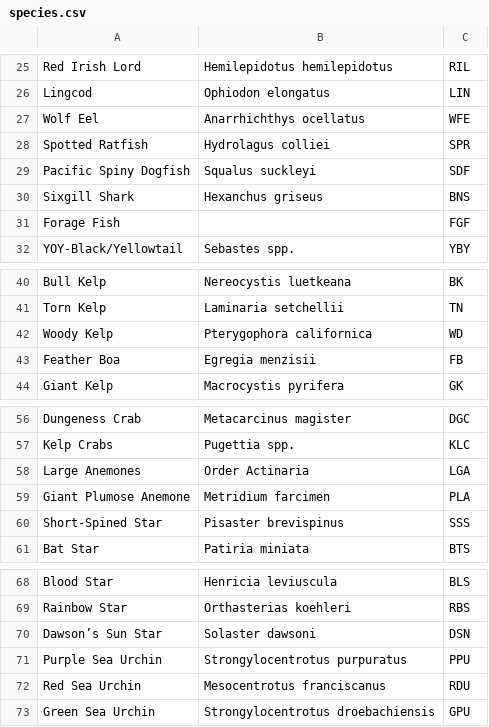
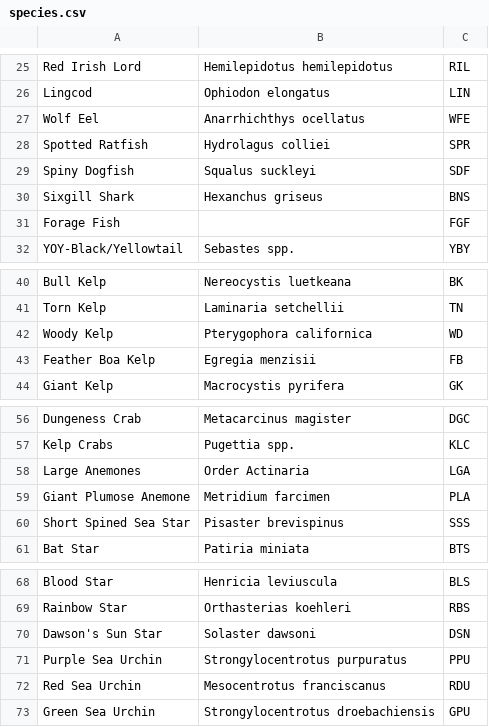
Before and after one commit to Gandalf-/detective, a CSV file: data/species.csv, drawn as a sheet; only a part is shown, gaps mark what is left out.

```diff
--- a/data/species.csv
+++ b/data/species.csv
@@ -28,3 +28,3 @@ Wolf Eel,Anarrhichthys ocellatus,WFE
 Spotted Ratfish,Hydrolagus colliei,SPR
-Pacific Spiny Dogfish,Squalus suckleyi,SDF
+Spiny Dogfish,Squalus suckleyi,SDF
 Sixgill Shark,Hexanchus griseus,BNS
@@ -42,3 +42,3 @@ Torn Kelp,Laminaria setchellii,TN
 Woody Kelp,Pterygophora californica,WD
-Feather Boa,Egregia menzisii,FB
+Feather Boa Kelp,Egregia menzisii,FB
 Giant Kelp,Macrocystis pyrifera,GK
@@ -59,3 +59,3 @@ Large Anemones,Order Actinaria,LGA
 Giant Plumose Anemone,Metridium farcimen,PLA
-Short-Spined Star,Pisaster brevispinus,SSS
+Short Spined Sea Star,Pisaster brevispinus,SSS
 Bat Star,Patiria miniata,BTS
@@ -69,3 +69,3 @@ Blood Star,Henricia leviuscula,BLS
 Rainbow Star,Orthasterias koehleri,RBS
-Dawson’s Sun Star,Solaster dawsoni,DSN
+Dawson's Sun Star,Solaster dawsoni,DSN
 Purple Sea Urchin,Strongylocentrotus purpuratus,PPU
```
Also changed, not shown: 6 other files.
